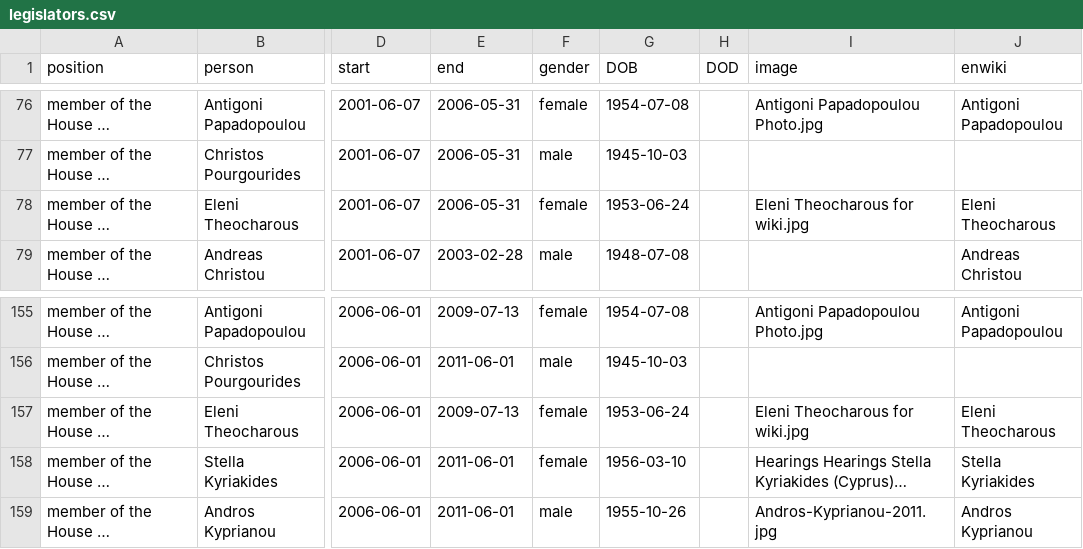
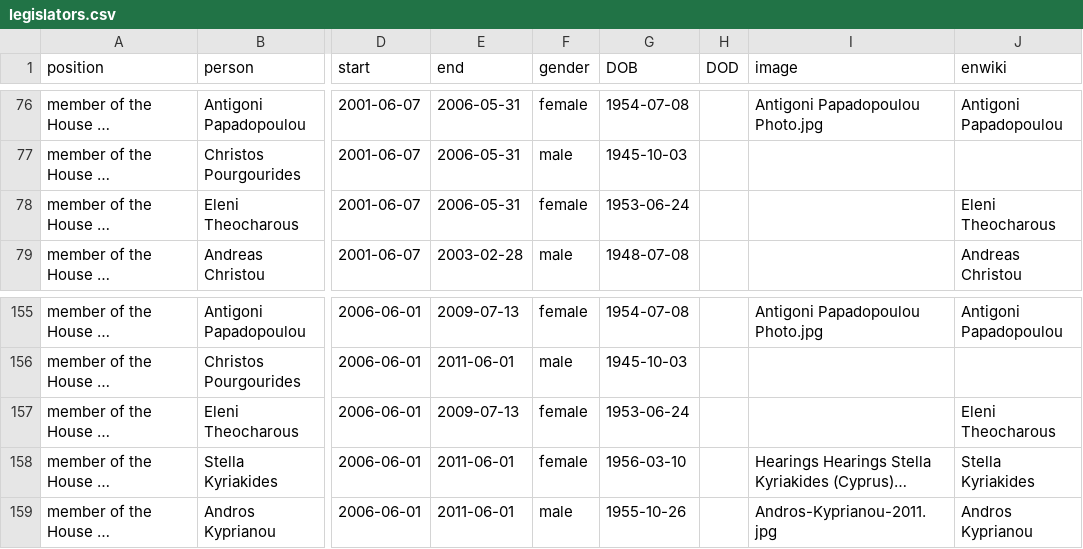
Before and after one commit to every-politician-scrapers/cyprus-cabinet, a CSV file: html/legislators.csv, drawn as a sheet; only a part is shown, gaps mark what is left out; long unchanged cells end in …; the diff names each change by its address in the sheet, - before the commit and + after, or states it on an @@ line.

```diff
--- a/html/legislators.csv
+++ b/html/legislators.csv
-I78 (image): Eleni Theocharous for wiki.jpg
+I78 (image): (empty)
-I157 (image): Eleni Theocharous for wiki.jpg
+I157 (image): (empty)
```
Also changed, not shown: html/bio.csv.
